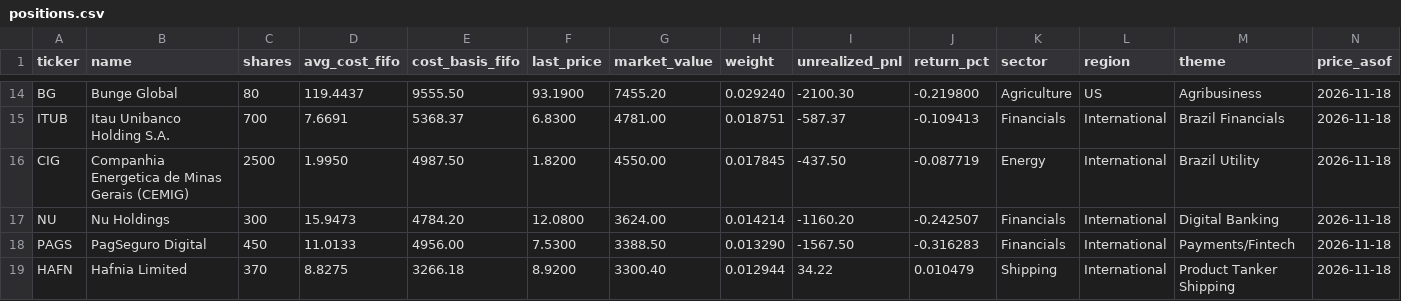
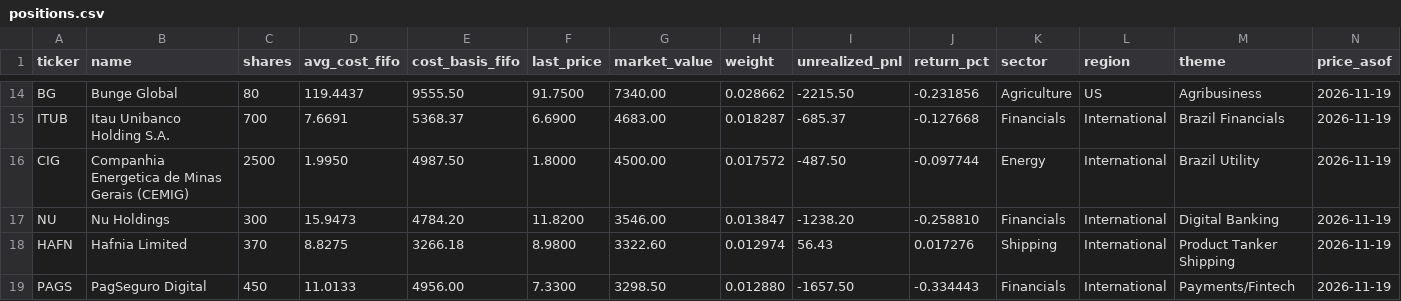
Before and after one commit to JamesKostohryz/trs-portfolio-feed, a CSV file: data/positions.csv, drawn as a sheet; only a part is shown, gaps mark what is left out; removed rows and columns are numbered as before the commit, all else as after; the diff covers the shown part only; the diff names each change by its address in the sheet, - before the commit and + after, or states it on an @@ line.

```diff
--- a/data/positions.csv
+++ b/data/positions.csv
-F14 (last_price): 93.1900
+F14 (last_price): 91.7500
-G14 (market_value): 7455.20
+G14 (market_value): 7340.00
-H14 (weight): 0.029240
+H14 (weight): 0.028662
-I14 (unrealized_pnl): -2100.30
+I14 (unrealized_pnl): -2215.50
-J14 (return_pct): -0.219800
+J14 (return_pct): -0.231856
-N14:N17 (price_asof): 2026-11-18
+N14:N17 (price_asof): 2026-11-19
-F15 (last_price): 6.8300
+F15 (last_price): 6.6900
-G15 (market_value): 4781.00
+G15 (market_value): 4683.00
-H15 (weight): 0.018751
+H15 (weight): 0.018287
-I15 (unrealized_pnl): -587.37
+I15 (unrealized_pnl): -685.37
-J15 (return_pct): -0.109413
+J15 (return_pct): -0.127668
-F16 (last_price): 1.8200
+F16 (last_price): 1.8000
-G16 (market_value): 4550.00
+G16 (market_value): 4500.00
-H16 (weight): 0.017845
+H16 (weight): 0.017572
-I16 (unrealized_pnl): -437.50
+I16 (unrealized_pnl): -487.50
-J16 (return_pct): -0.087719
+J16 (return_pct): -0.097744
-F17 (last_price): 12.0800
+F17 (last_price): 11.8200
-G17 (market_value): 3624.00
+G17 (market_value): 3546.00
-H17 (weight): 0.014214
+H17 (weight): 0.013847
-I17 (unrealized_pnl): -1160.20
+I17 (unrealized_pnl): -1238.20
-J17 (return_pct): -0.242507
+J17 (return_pct): -0.258810
-row 18: PAGS | PagSeguro Digital | 450 | 11.0133 | 4956.00 | 7.5300 | 3388.50 | 0.013290 | -1567.50 | -0.316283 | Financials | International | Payments/Fintech | 2026-11-18
-F18 (last_price): 8.9200
+F18 (last_price): 8.9800
-G18 (market_value): 3300.40
+G18 (market_value): 3322.60
-H18 (weight): 0.012944
+H18 (weight): 0.012974
-I18 (unrealized_pnl): 34.22
+I18 (unrealized_pnl): 56.43
-J18 (return_pct): 0.010479
+J18 (return_pct): 0.017276
-N18 (price_asof): 2026-11-18
+N18 (price_asof): 2026-11-19
+row 19: PAGS | PagSeguro Digital | 450 | 11.0133 | 4956.00 | 7.3300 | 3298.50 | 0.012880 | -1657.50 | -0.334443 | Financials | International | Payments/Fintech | 2026-11-19
```
Also changed, not shown: 1 added row, 1 removed row and 90 edited cells elsewhere in this file, data/dashboard.csv, data/income.csv, 3 other files.
